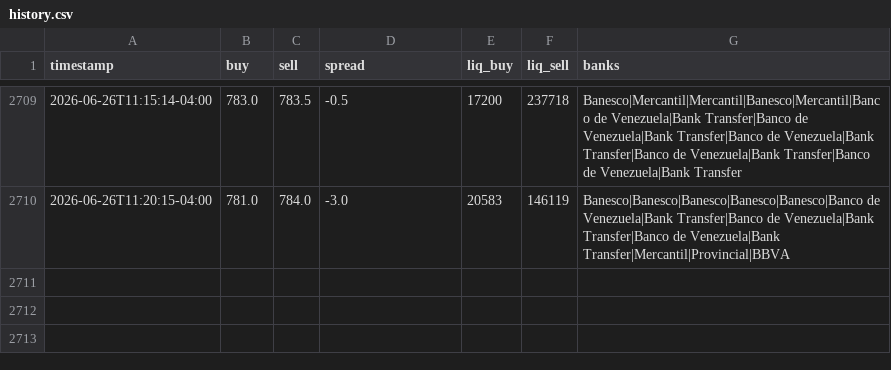
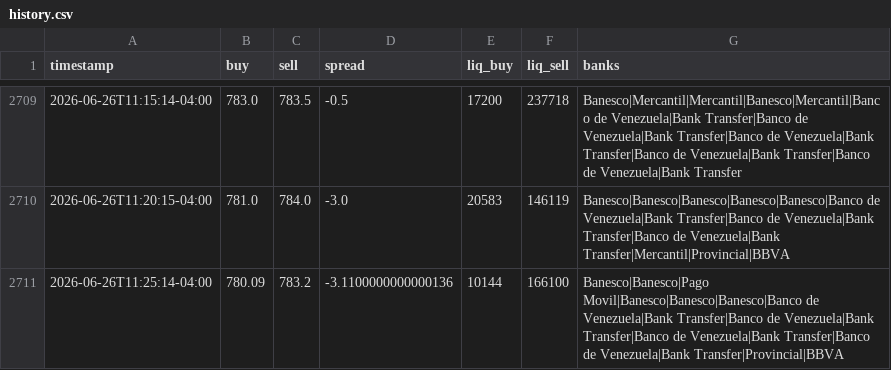
Before and after one commit to aamirhalabi/P2P-BOT-ADVICE, a CSV file: data/history.csv, drawn as a sheet; only a part is shown, gaps mark what is left out.

Commit message:
historial 2026-06-26 15:25

```diff
--- a/data/history.csv
+++ b/data/history.csv
@@ -2710 +2710,2 @@ timestamp,buy,sell,spread,liq_buy,liq_sell,banks
 2026-06-26T11:20:15-04:00,781.0,784.0,-3.0,20583,146119,Banesco|Banesco|Banesco|Banesco|Banesco|Banco de Venezuela|Bank Transfer|Banco de Venezuela|Bank Transfer|Banco de Venezuela|Bank Transfer|Mercantil|Provincial|BBVA
+2026-06-26T11:25:14-04:00,780.09,783.2,-3.1100000000000136,10144,166100,Banesco|Banesco|Pago Movil|Banesco|Banesco|Banesco|Banco de Venezuela|Bank Transfer|Banco de Venezuela|Bank Transfer|Banco de Venezuela|Bank Transfer|Banco de Venezuela|Bank Transfer|Provincial|BBVA
```
